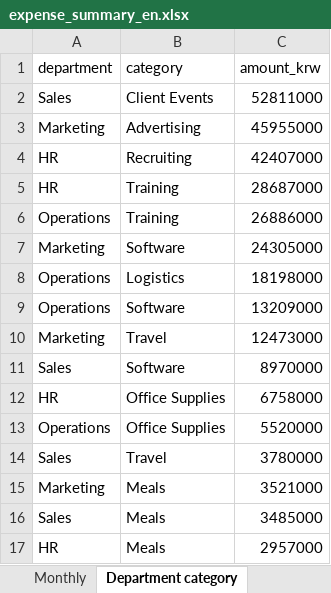
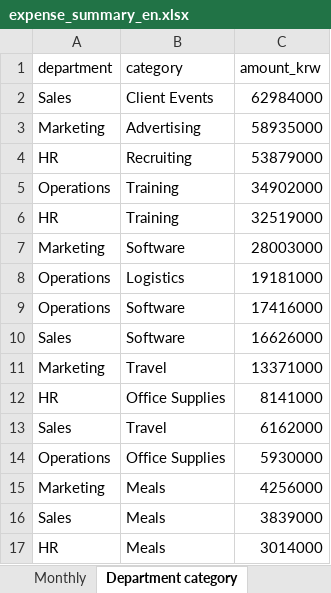
Before and after one commit to gmseong/BAM5103, an Excel workbook: outputs/expense_summary_en.xlsx, sheet Department category, drawn as a sheet; values as stored, in another font and other column widths than the file's, no borders; removed rows and columns are numbered as before the commit, all else as after; the diff names each change by its address in the sheet, - before the commit and + after, or states it on an @@ line.

```diff
--- a/outputs/expense_summary_en.xlsx (sheet Department category)
+++ b/outputs/expense_summary_en.xlsx (sheet Department category)
-C2 (amount_krw): 52811000
+C2 (amount_krw): 62984000
-C3 (amount_krw): 45955000
+C3 (amount_krw): 58935000
-C4 (amount_krw): 42407000
+C4 (amount_krw): 53879000
-row 5: HR | Training | 28687000
-C5 (amount_krw): 26886000
+C5 (amount_krw): 34902000
+row 6: HR | Training | 32519000
-C7 (amount_krw): 24305000
+C7 (amount_krw): 28003000
-C8 (amount_krw): 18198000
+C8 (amount_krw): 19181000
-C9 (amount_krw): 13209000
+C9 (amount_krw): 17416000
-row 10: Marketing | Travel | 12473000
-C10 (amount_krw): 8970000
+C10 (amount_krw): 16626000
+row 11: Marketing | Travel | 13371000
-C12 (amount_krw): 6758000
+C12 (amount_krw): 8141000
-row 13: Operations | Office Supplies | 5520000
-C13 (amount_krw): 3780000
+C13 (amount_krw): 6162000
+row 14: Operations | Office Supplies | 5930000
-C15 (amount_krw): 3521000
+C15 (amount_krw): 4256000
-C16 (amount_krw): 3485000
+C16 (amount_krw): 3839000
-C17 (amount_krw): 2957000
+C17 (amount_krw): 3014000
```
Also changed, not shown: sheet Monthly, outputs/clean_expenses.xlsx, outputs/expense_summary_kr.xlsx, 5 other files.
